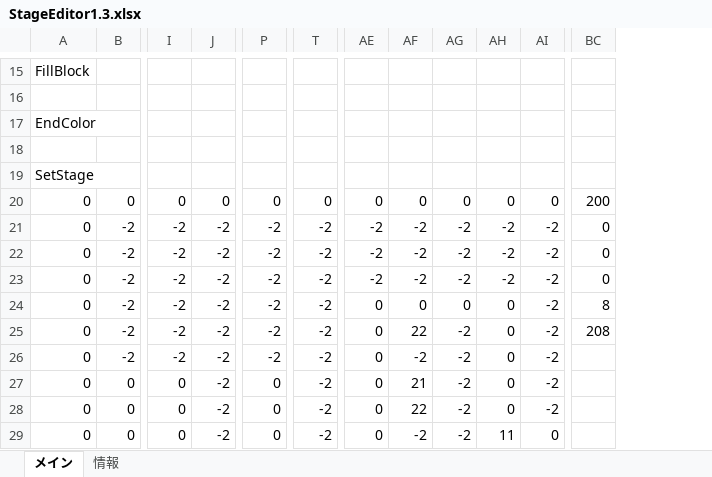
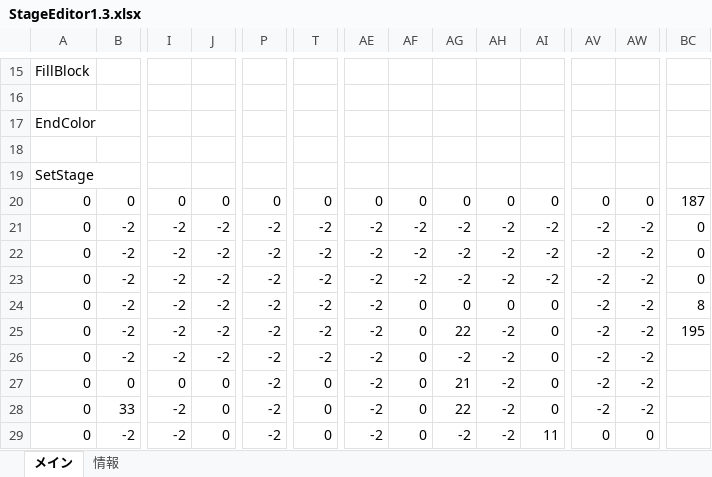
Before and after one commit to keisuke0211/cos-mos, an Excel workbook: data/GAMEDATA/STAGE/StageEditor1.3.xlsx, sheet メイン, drawn as a sheet; only a part is shown, gaps mark what is left out; values as stored, in another font and other column widths than the file's, no borders; conditional formats not drawn; the diff covers the shown part only; the diff names each change by its address in the sheet, - before the commit and + after, or states it on an @@ line.

```diff
--- a/data/GAMEDATA/STAGE/StageEditor1.3.xlsx (sheet メイン)
+++ b/data/GAMEDATA/STAGE/StageEditor1.3.xlsx (sheet メイン)
+column AV, rows 20-29: 0 | -2 | -2 | -2 | -2 | -2 | -2 | -2 | -2 | 0
+column AW, rows 20-29: 0 | -2 | -2 | -2 | -2 | -2 | -2 | -2 | -2 | 0
-BC20: 200
+BC20: 187
-AE24:AE29: 0
+AE24:AE29: -2
-AI24:AI28: -2
+AI24:AI28: 0
-AF25: 22
+AF25: 0
-AG25: -2
+AG25: 22
-AH25:AH28: 0
+AH25:AH28: -2
-BC25: 208
+BC25: 195
-AF26: -2
+AF26: 0
-J27:J29: -2
+J27:J29: 0
-P27:P29: 0
+P27:P29: -2
-T27:T29: -2
+T27:T29: 0
-AF27: 21
+AF27: 0
-AG27: -2
+AG27: 21
-B28: 0
+B28: 33
-I28:I29: 0
+I28:I29: -2
-AF28: 22
+AF28: 0
-AG28: -2
+AG28: 22
-B29: 0
+B29: -2
-AF29: -2
+AF29: 0
-AH29: 11
+AH29: -2
-AI29: 0
+AI29: 11
```
Also changed, not shown: 2 removed columns and 142 edited cells elsewhere in this sheet, 1 other file.
